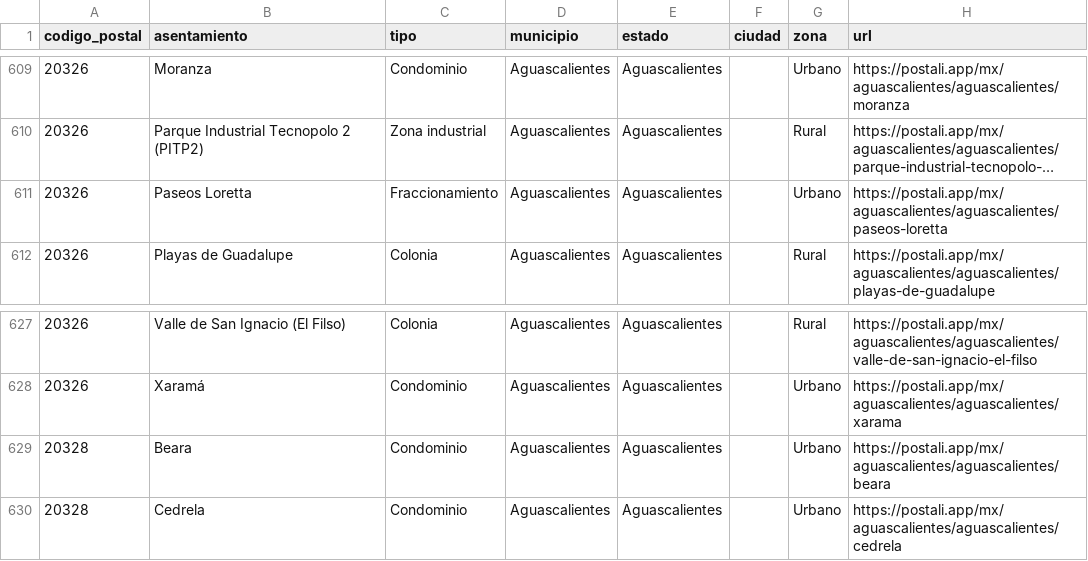
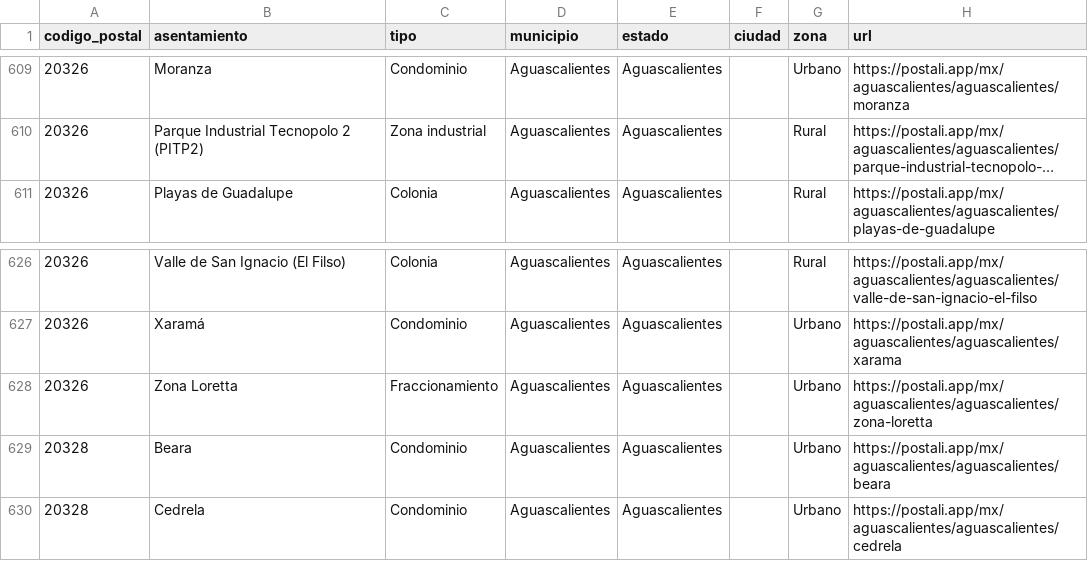
Before and after one commit to gomflo/codigos-postales-mexico, a CSV file: data/mx/por-estado/aguascalientes.csv, drawn as a sheet; only a part is shown, gaps mark what is left out; long unchanged cells end in …; removed rows and columns are numbered as before the commit, all else as after; the diff names each change by its address in the sheet, - before the commit and + after, or states it on an @@ line.

```diff
--- a/data/mx/por-estado/aguascalientes.csv
+++ b/data/mx/por-estado/aguascalientes.csv
-row 611: 20326 | Paseos Loretta | Fraccionamiento | Aguascalientes | Aguascalientes |  | Urbano | https://postali.app/mx/aguascalientes/aguascalientes/paseos-loretta
+row 628: 20326 | Zona Loretta | Fraccionamiento | Aguascalientes | Aguascalientes |  | Urbano | https://postali.app/mx/aguascalientes/aguascalientes/zona-loretta
```
Also changed, not shown: data/mx/por-estado/baja-california.csv, data/mx/por-estado/durango.csv, 10 other files.
